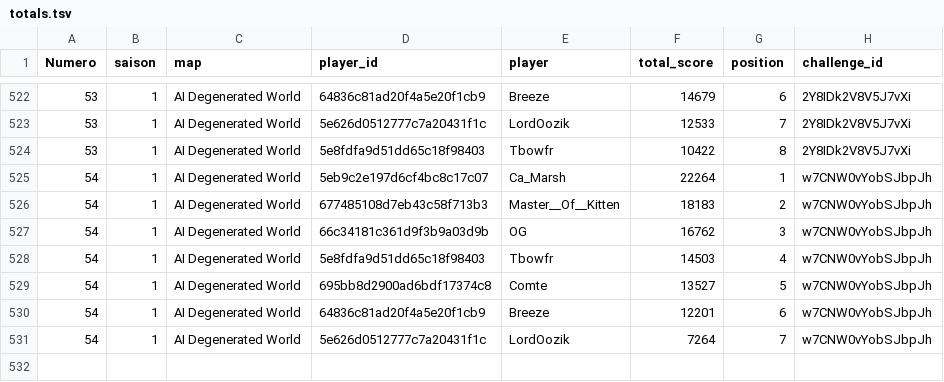
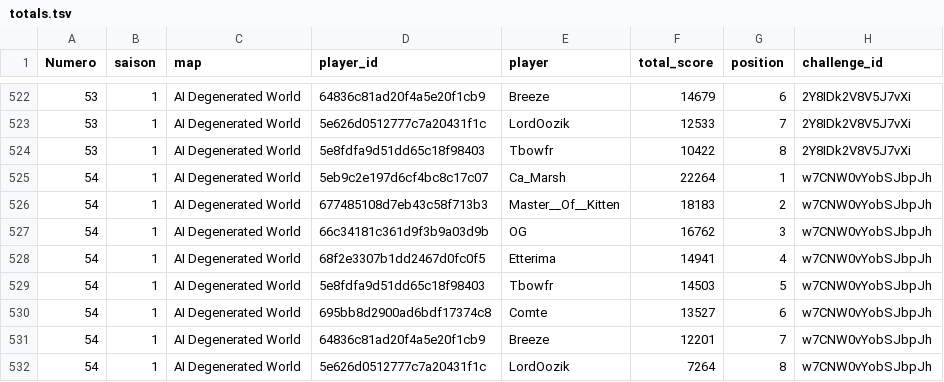
Before and after one commit to ComteUnderscoreL/geostats, a TSV file: data/totals.tsv, drawn as a sheet; only a part is shown, gaps mark what is left out.

```diff
--- a/data/totals.tsv
+++ b/data/totals.tsv
@@ -527,5 +527,6 @@ Numero	saison	map	player_id	player	total_score	position	challenge_id
 54	1	AI Degenerated World	66c34181c361d9f3b9a03d9b	OG	16762	3	w7CNW0vYobSJbpJh
-54	1	AI Degenerated World	5e8fdfa9d51dd65c18f98403	Tbowfr	14503	4	w7CNW0vYobSJbpJh
-54	1	AI Degenerated World	695bb8d2900ad6bdf17374c8	Comte	13527	5	w7CNW0vYobSJbpJh
-54	1	AI Degenerated World	64836c81ad20f4a5e20f1cb9	Breeze	12201	6	w7CNW0vYobSJbpJh
-54	1	AI Degenerated World	5e626d0512777c7a20431f1c	LordOozik	7264	7	w7CNW0vYobSJbpJh
+54	1	AI Degenerated World	68f2e3307b1dd2467d0fc0f5	Etterima	14941	4	w7CNW0vYobSJbpJh
+54	1	AI Degenerated World	5e8fdfa9d51dd65c18f98403	Tbowfr	14503	5	w7CNW0vYobSJbpJh
+54	1	AI Degenerated World	695bb8d2900ad6bdf17374c8	Comte	13527	6	w7CNW0vYobSJbpJh
+54	1	AI Degenerated World	64836c81ad20f4a5e20f1cb9	Breeze	12201	7	w7CNW0vYobSJbpJh
+54	1	AI Degenerated World	5e626d0512777c7a20431f1c	LordOozik	7264	8	w7CNW0vYobSJbpJh
```
Also changed, not shown: data/rounds.tsv.
